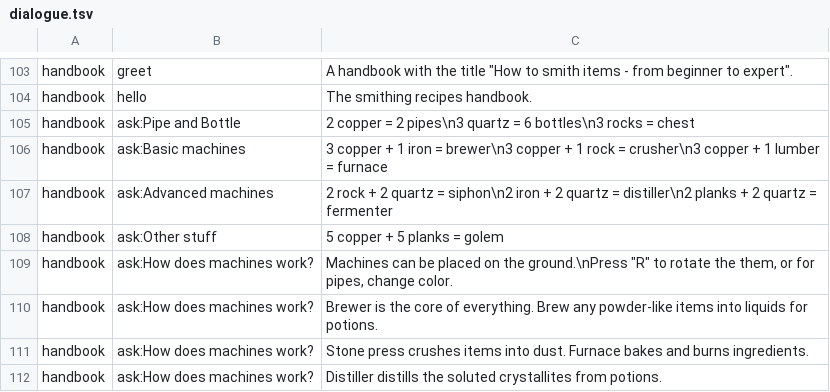
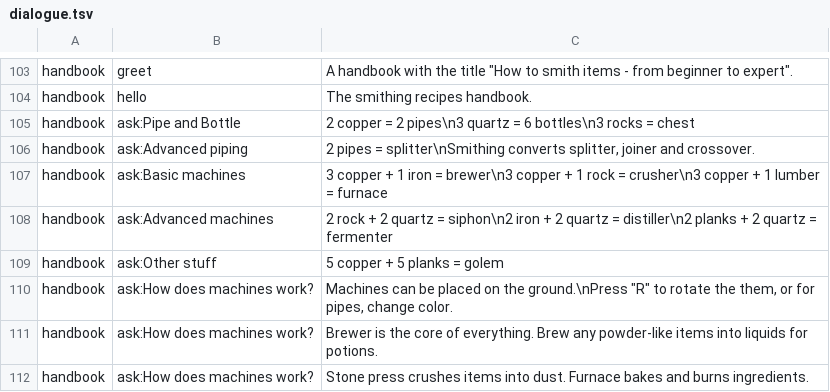
Before and after one commit to ryanlee-711/Dinosaur-Potion-Factory, a TSV file: dist/data/dialogue.tsv, drawn as a sheet; only a part is shown, gaps mark what is left out; the shorter side is filled out with more unchanged rows.

```diff
--- a/dist/data/dialogue.tsv
+++ b/dist/data/dialogue.tsv
@@ -105,2 +105,3 @@ handbook	hello	The smithing recipes handbook.
 handbook	ask:Pipe and Bottle	2 copper = 2 pipes\n3 quartz = 6 bottles\n3 rocks = chest
+handbook	ask:Advanced piping	2 pipes = splitter\nSmithing converts splitter, joiner and crossover.
 handbook	ask:Basic machines	3 copper + 1 iron = brewer\n3 copper + 1 rock = crusher\n3 copper + 1 lumber = furnace
```
Also changed, not shown: dist/data/items.tsv, 6 other files.
